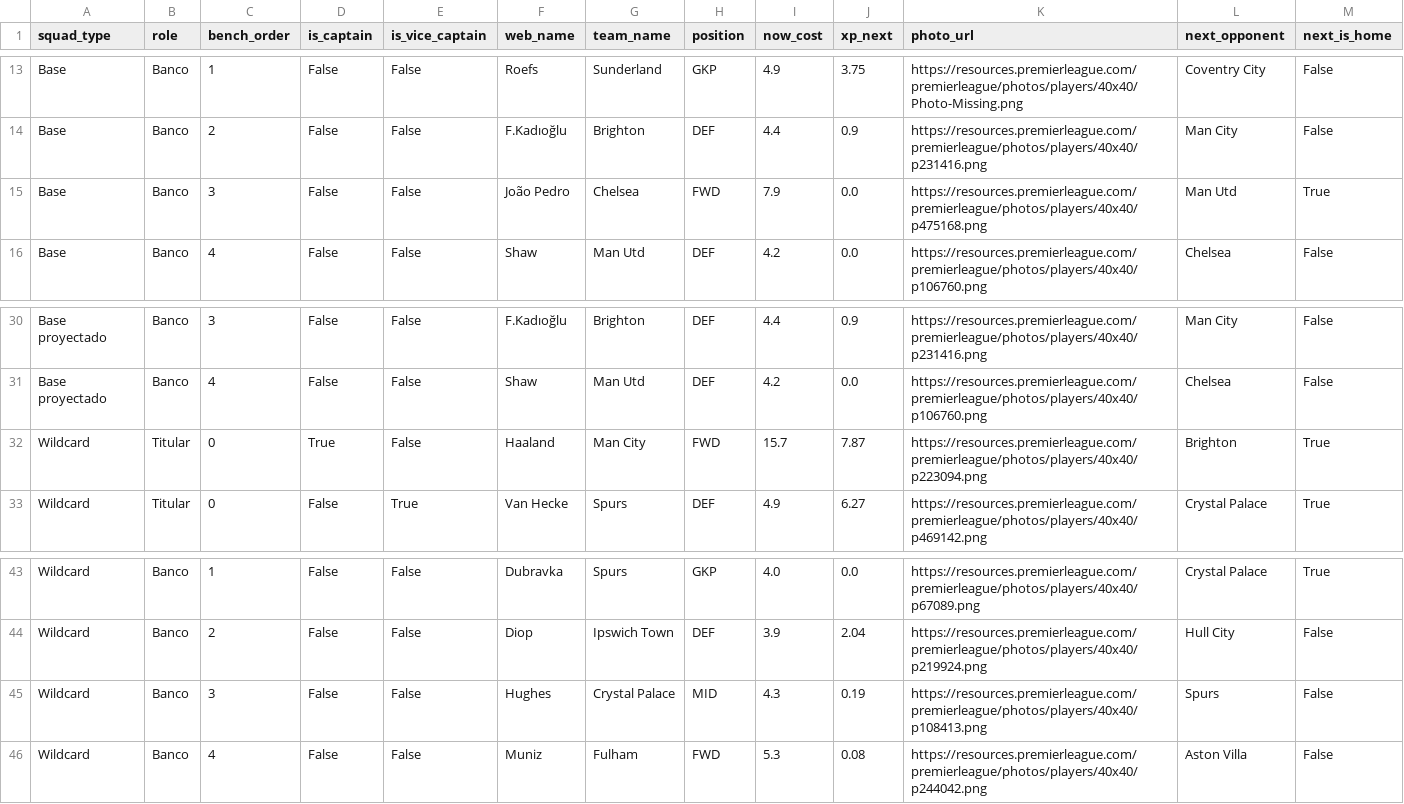
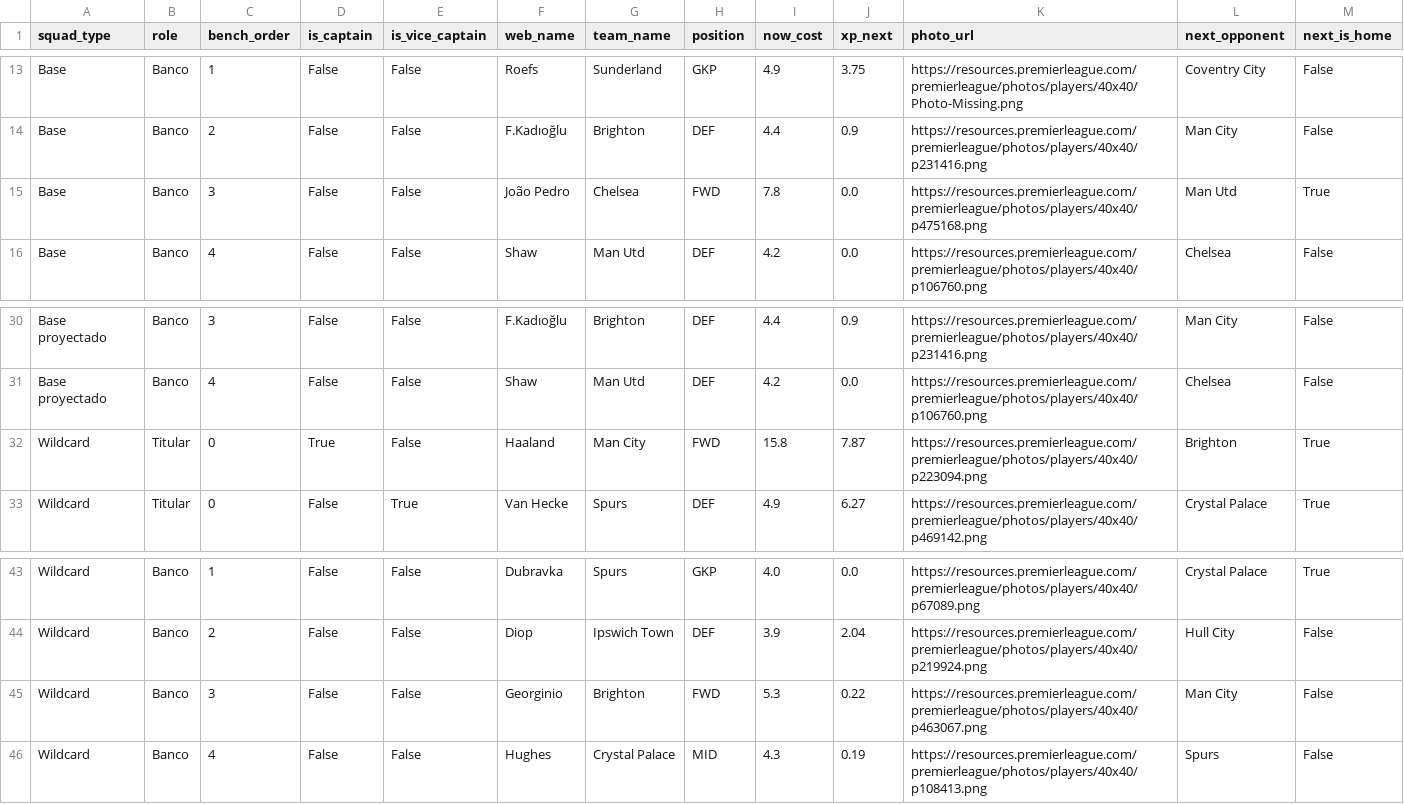
Before and after one commit to vinilop1114/gameweek-lab, a CSV file: data/processed/squad_recommendations.csv, drawn as a sheet; only a part is shown, gaps mark what is left out; removed rows and columns are numbered as before the commit, all else as after; rows hold the shown columns only; the diff names each change by its address in the sheet, - before the commit and + after, or states it on an @@ line.

```diff
--- a/data/processed/squad_recommendations.csv
+++ b/data/processed/squad_recommendations.csv
-I15 (now_cost): 7.9
+I15 (now_cost): 7.8
-I32 (now_cost): 15.7
+I32 (now_cost): 15.8
+row 45: Wildcard | Banco | 3 | False | False | Georginio | Brighton | FWD | 5.3 | 0.22 | https://resources.premierleague.com/premierleague/photos/players/40x40/p463067.png | Man City | False
-C46 (bench_order): 3
+C46 (bench_order): 4
-row 46: Wildcard | Banco | 4 | False | False | Muniz | Fulham | FWD | 5.3 | 0.08 | https://resources.premierleague.com/premierleague/photos/players/40x40/p244042.png | Aston Villa | False
```
Also changed, not shown: data/processed/players.csv, data/processed/players_scored.csv, 2 other files.
